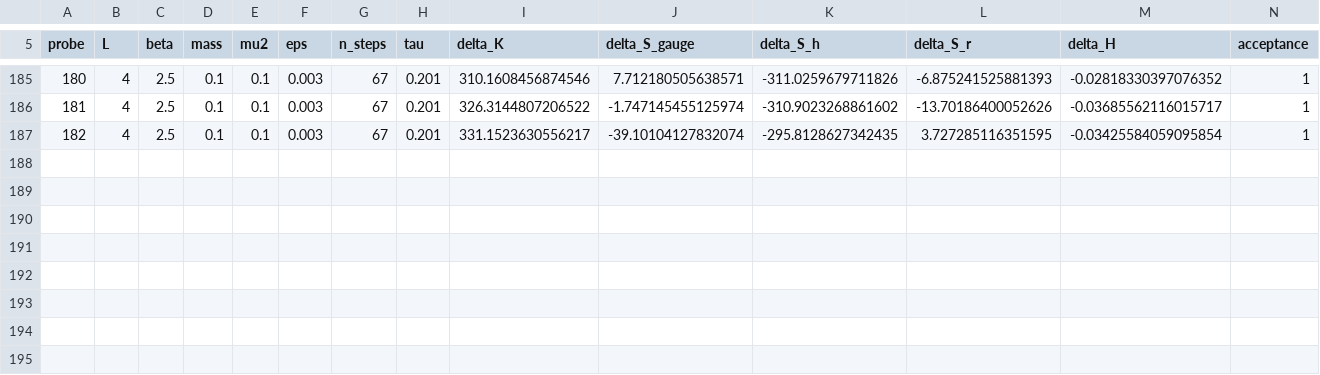
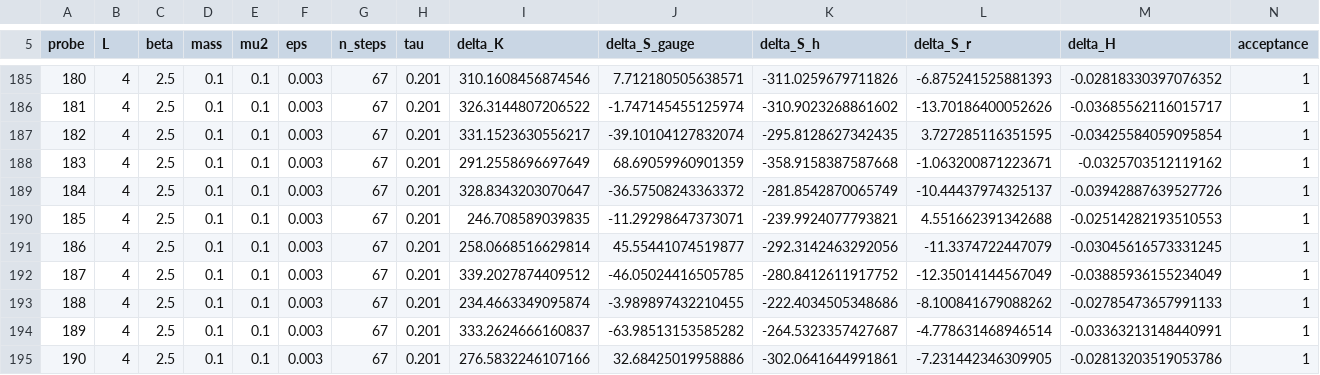
Before and after one commit to curv-institute/rift-pg-next, a CSV file: hasenbusch_L4_tau02.csv, drawn as a sheet; only a part is shown, gaps mark what is left out; rows hold the shown columns only; the diff names each change by its address in the sheet, - before the commit and + after, or states it on an @@ line.

Commit message:
Record sixty-four trajectories at epsilon 3e-3 and 67 steps.

```diff
--- a/hasenbusch_L4_tau02.csv
+++ b/hasenbusch_L4_tau02.csv
+row 188: 183 | 4 | 2.5 | 0.1 | 0.1 | 0.003 | 67 | 0.201 | 291.2558696697649 | 68.69059960901359 | -358.9158387587668 | -1.063200871223671 | -0.0325703512119162 | 1
+row 189: 184 | 4 | 2.5 | 0.1 | 0.1 | 0.003 | 67 | 0.201 | 328.8343203070647 | -36.57508243363372 | -281.8542870065749 | -10.44437974325137 | -0.03942887639527726 | 1
+row 190: 185 | 4 | 2.5 | 0.1 | 0.1 | 0.003 | 67 | 0.201 | 246.708589039835 | -11.29298647373071 | -239.9924077793821 | 4.551662391342688 | -0.02514282193510553 | 1
+row 191: 186 | 4 | 2.5 | 0.1 | 0.1 | 0.003 | 67 | 0.201 | 258.0668516629814 | 45.55441074519877 | -292.3142463292056 | -11.3374722447079 | -0.03045616573331245 | 1
+row 192: 187 | 4 | 2.5 | 0.1 | 0.1 | 0.003 | 67 | 0.201 | 339.2027874409512 | -46.05024416505785 | -280.8412611917752 | -12.35014144567049 | -0.03885936155234049 | 1
+row 193: 188 | 4 | 2.5 | 0.1 | 0.1 | 0.003 | 67 | 0.201 | 234.4663349095874 | -3.989897432210455 | -222.4034505348686 | -8.100841679088262 | -0.02785473657991133 | 1
+row 194: 189 | 4 | 2.5 | 0.1 | 0.1 | 0.003 | 67 | 0.201 | 333.2624666160837 | -63.98513153585282 | -264.5323357427687 | -4.778631468946514 | -0.03363213148440991 | 1
+row 195: 190 | 4 | 2.5 | 0.1 | 0.1 | 0.003 | 67 | 0.201 | 276.5832246107166 | 32.68425019958886 | -302.0641644991861 | -7.231442346309905 | -0.02813203519053786 | 1
```
Also changed, not shown: 1 other file.
